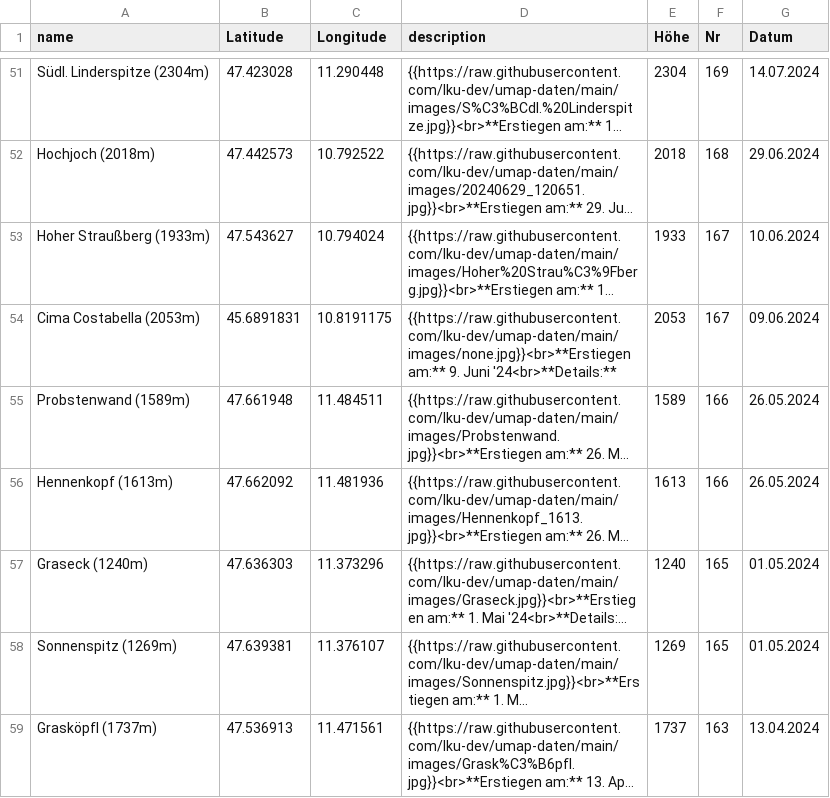
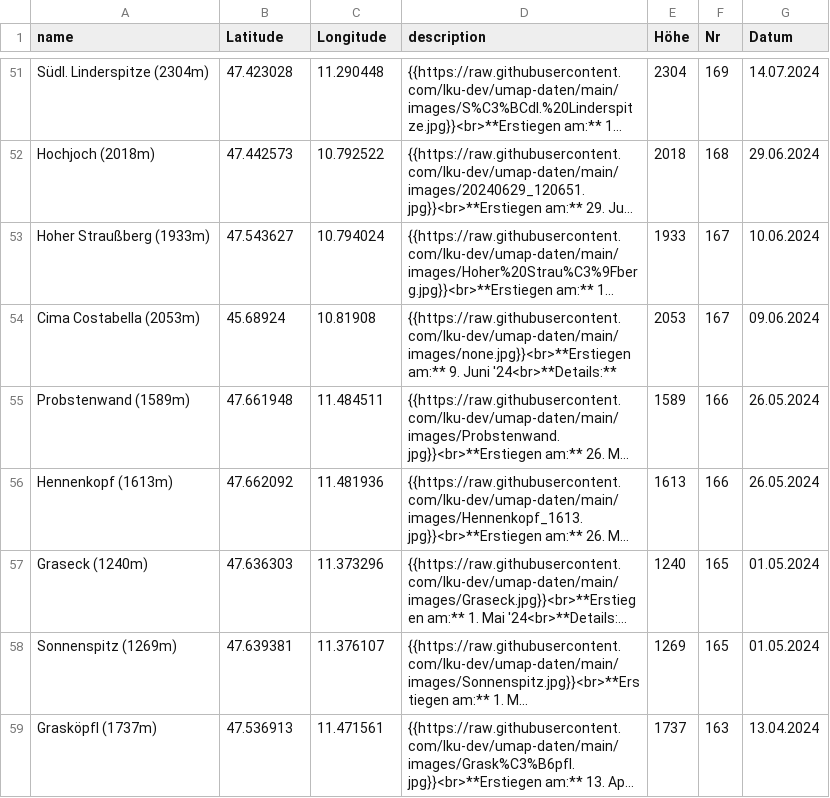
Before and after one commit to lku-dev/umap-daten, a CSV file: csv/0_test.csv, drawn as a sheet; only a part is shown, gaps mark what is left out; long unchanged cells end in …; the diff names each change by its address in the sheet, - before the commit and + after, or states it on an @@ line.

Commit message:
Update CSV via App

```diff
--- a/csv/0_test.csv
+++ b/csv/0_test.csv
-B54 (Latitude): 45.6891831
+B54 (Latitude): 45.68924
-C54 (Longitude): 10.8191175
+C54 (Longitude): 10.81908
```
